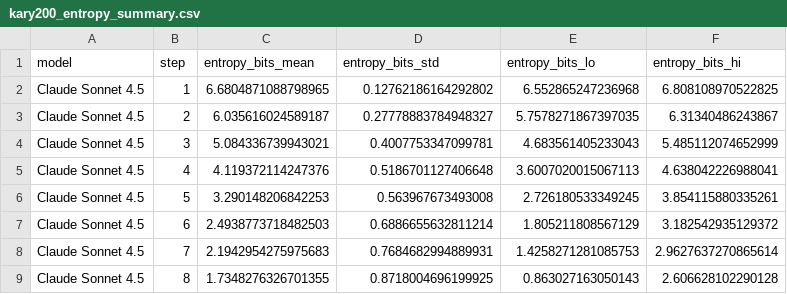
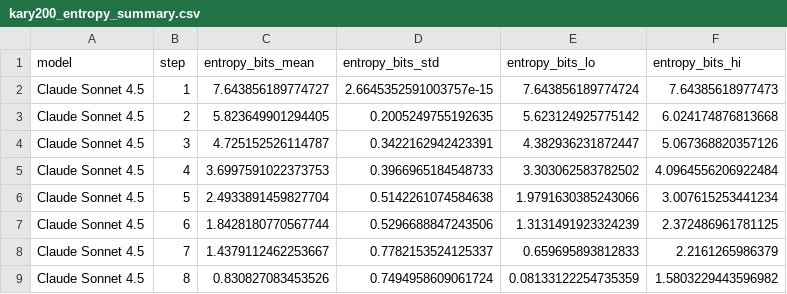
Before and after one commit to SanchayanDutta/Zippy-Bag, a CSV file: 200-kary-oqa-dataset/plots/kary200_entropy_summary.csv, drawn as a sheet; only a part is shown; the diff covers the shown part only.

```diff
--- a/200-kary-oqa-dataset/plots/kary200_entropy_summary.csv
+++ b/200-kary-oqa-dataset/plots/kary200_entropy_summary.csv
@@ -1,9 +1,9 @@
 model,step,entropy_bits_mean,entropy_bits_std,entropy_bits_lo,entropy_bits_hi
-Claude Sonnet 4.5,1,6.6804871088798965,0.12762186164292802,6.552865247236968,6.808108970522825
-Claude Sonnet 4.5,2,6.035616024589187,0.27778883784948327,5.7578271867397035,6.31340486243867
-Claude Sonnet 4.5,3,5.084336739943021,0.4007753347099781,4.683561405233043,5.485112074652999
-Claude Sonnet 4.5,4,4.119372114247376,0.5186701127406648,3.6007020015067113,4.638042226988041
-Claude Sonnet 4.5,5,3.290148206842253,0.563967673493008,2.726180533349245,3.854115880335261
-Claude Sonnet 4.5,6,2.4938773718482503,0.6886655632811214,1.805211808567129,3.182542935129372
-Claude Sonnet 4.5,7,2.1942954275975683,0.7684682994889931,1.4258271281085753,2.9627637270865614
-Claude Sonnet 4.5,8,1.7348276326701355,0.8718004696199925,0.863027163050143,2.606628102290128
+Claude Sonnet 4.5,1,7.643856189774727,2.6645352591003757e-15,7.643856189774724,7.64385618977473
+Claude Sonnet 4.5,2,5.823649901294405,0.2005249755192635,5.623124925775142,6.024174876813668
+Claude Sonnet 4.5,3,4.725152526114787,0.3422162942423391,4.382936231872447,5.067368820357126
+Claude Sonnet 4.5,4,3.6997591022373753,0.3966965184548733,3.303062583782502,4.0964556206922484
+Claude Sonnet 4.5,5,2.4933891459827704,0.5142261074584638,1.9791630385243066,3.007615253441234
+Claude Sonnet 4.5,6,1.8428180770567744,0.5296688847243506,1.3131491923324239,2.372486961781125
+Claude Sonnet 4.5,7,1.4379112462253667,0.7782153524125337,0.659695893812833,2.2161265986379
+Claude Sonnet 4.5,8,0.830827083453526,0.7494958609061724,0.08133122254735359,1.5803229443596982
```
Also changed, not shown: 102 edited cells elsewhere in this file, 200-kary-oqa-dataset/plots/claude_sonnet_4_5_entropy.csv, 200-kary-oqa-dataset/plots/gpt5_entropy.csv, 11 other files.
